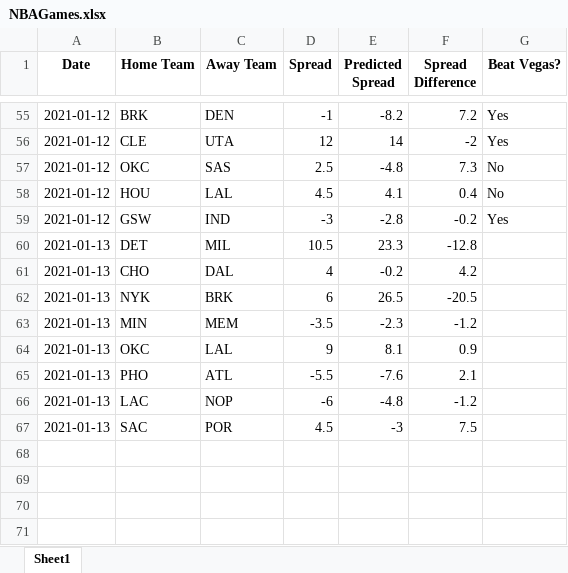
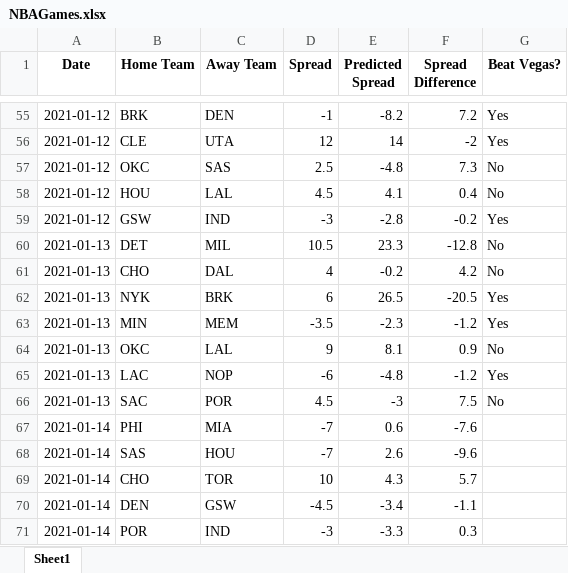
Before and after one commit to hsaraiya5/NBAPredictiveModel, an Excel workbook: NBAGames.xlsx, sheet Sheet1, drawn as a sheet; only a part is shown, gaps mark what is left out; values as stored, in another font and other column widths than the file's, no borders; removed rows and columns are numbered as before the commit, all else as after; the diff names each change by its address in the sheet, - before the commit and + after, or states it on an @@ line.

```diff
--- a/NBAGames.xlsx (sheet Sheet1)
+++ b/NBAGames.xlsx (sheet Sheet1)
-G60:G61 (Beat Vegas?): (empty)
+G60:G61 (Beat Vegas?): No
-G62:G63 (Beat Vegas?): (empty)
+G62:G63 (Beat Vegas?): Yes
-G64 (Beat Vegas?): (empty)
+G64 (Beat Vegas?): No
-row 65: 2021-01-13 | PHO | ATL | -5.5 | -7.6 | 2.1
-G65 (Beat Vegas?): (empty)
+G65 (Beat Vegas?): Yes
-G66 (Beat Vegas?): (empty)
+G66 (Beat Vegas?): No
+row 67: 2021-01-14 | PHI | MIA | -7 | 0.6 | -7.6
+row 68: 2021-01-14 | SAS | HOU | -7 | 2.6 | -9.6
+row 69: 2021-01-14 | CHO | TOR | 10 | 4.3 | 5.7
+row 70: 2021-01-14 | DEN | GSW | -4.5 | -3.4 | -1.1
+row 71: 2021-01-14 | POR | IND | -3 | -3.3 | 0.3
```
Also changed, not shown: 1 other file.
